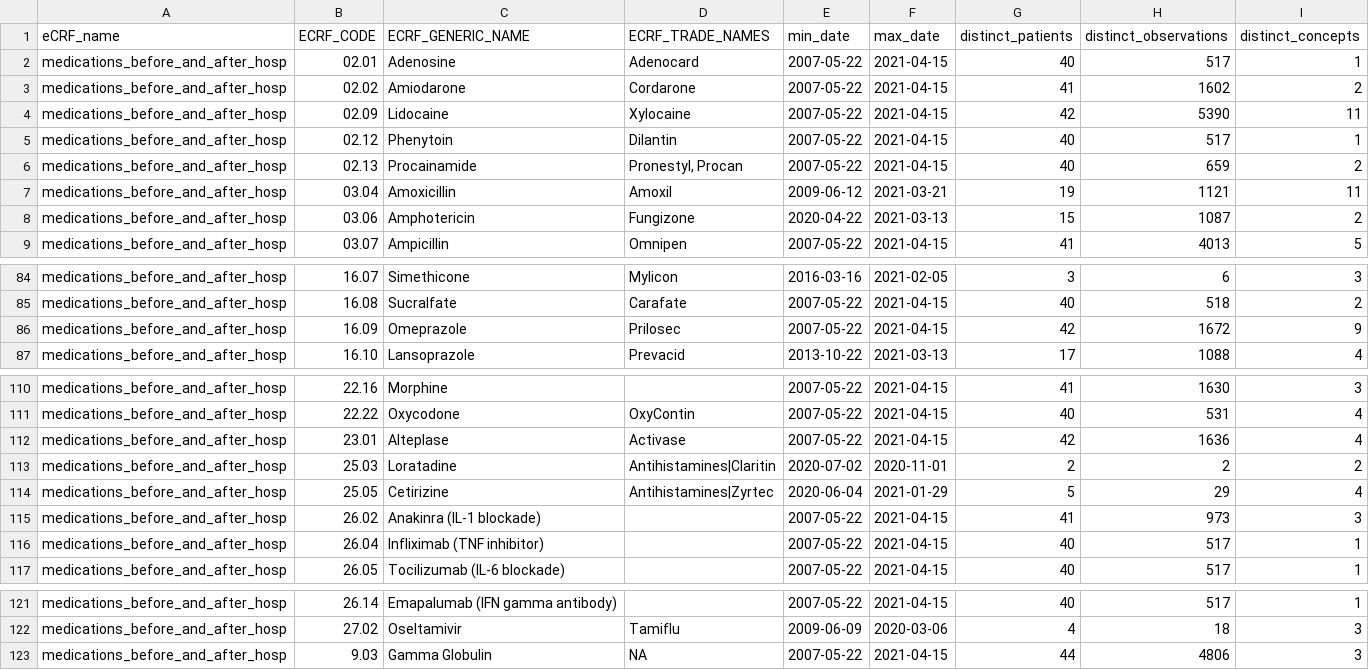
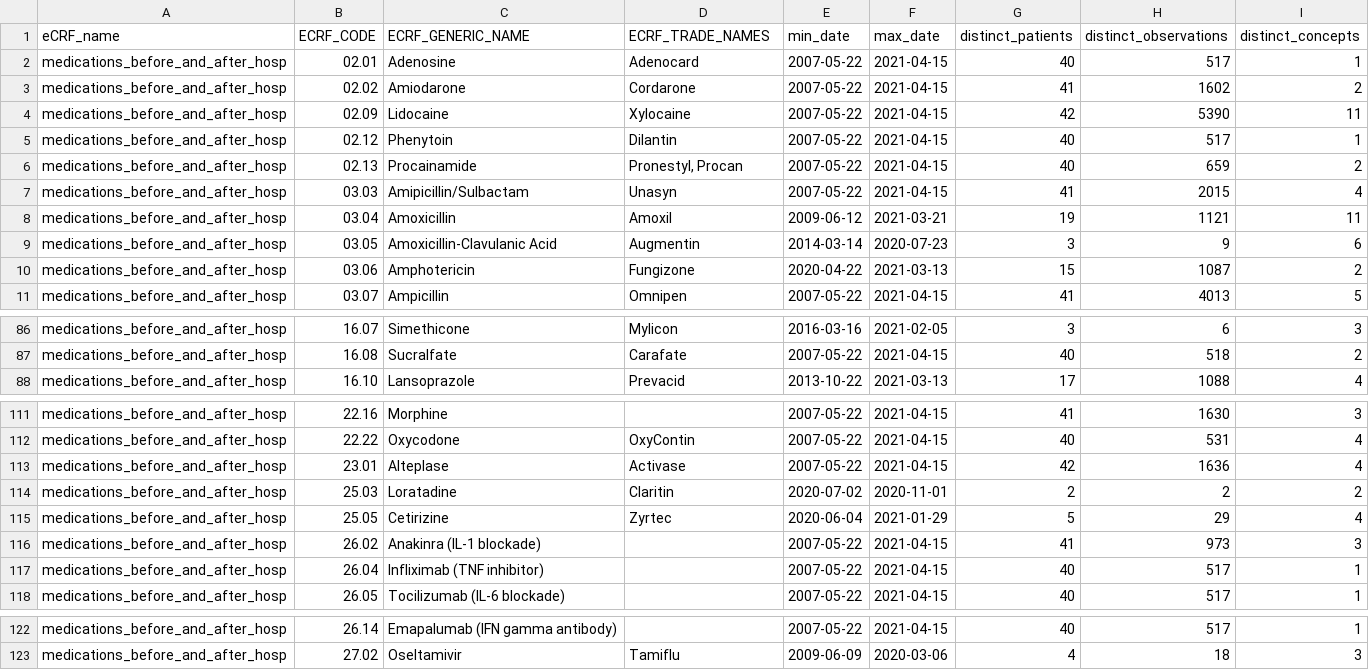
Before and after one commit to hms-dbmi/music-ecrf-harmonization, a CSV file: medications_before_and_after/data/ecrf_med_concept_summary_toReview.csv, drawn as a sheet; only a part is shown, gaps mark what is left out.

```diff
--- a/medications_before_and_after/data/ecrf_med_concept_summary_toReview.csv
+++ b/medications_before_and_after/data/ecrf_med_concept_summary_toReview.csv
@@ -6,3 +6,5 @@
 "medications_before_and_after_hosp","02.13","Procainamide","Pronestyl, Procan",2007-05-22,2021-04-15,40,659,2
+"medications_before_and_after_hosp","03.03","Amipicillin/Sulbactam","Unasyn",2007-05-22,2021-04-15,41,2015,4
 "medications_before_and_after_hosp","03.04","Amoxicillin","Amoxil",2009-06-12,2021-03-21,19,1121,11
+"medications_before_and_after_hosp","03.05","Amoxicillin-Clavulanic Acid","Augmentin",2014-03-14,2020-07-23,3,9,6
 "medications_before_and_after_hosp","03.06","Amphotericin","Fungizone",2020-04-22,2021-03-13,15,1087,2
@@ -85,3 +87,2 @@
 "medications_before_and_after_hosp","16.08","Sucralfate","Carafate",2007-05-22,2021-04-15,40,518,2
-"medications_before_and_after_hosp","16.09","Omeprazole","Prilosec",2007-05-22,2021-04-15,42,1672,9
 "medications_before_and_after_hosp","16.10","Lansoprazole","Prevacid",2013-10-22,2021-03-13,17,1088,4
@@ -112,4 +113,4 @@
 "medications_before_and_after_hosp","23.01","Alteplase","Activase",2007-05-22,2021-04-15,42,1636,4
-"medications_before_and_after_hosp","25.03","Loratadine","Antihistamines|Claritin",2020-07-02,2020-11-01,2,2,2
-"medications_before_and_after_hosp","25.05","Cetirizine","Antihistamines|Zyrtec",2020-06-04,2021-01-29,5,29,4
+"medications_before_and_after_hosp","25.03","Loratadine","Claritin",2020-07-02,2020-11-01,2,2,2
+"medications_before_and_after_hosp","25.05","Cetirizine","Zyrtec",2020-06-04,2021-01-29,5,29,4
 "medications_before_and_after_hosp","26.02","Anakinra (IL-1 blockade)","",2007-05-22,2021-04-15,41,973,3
@@ -122,2 +123 @@
 "medications_before_and_after_hosp","27.02","Oseltamivir","Tamiflu",2009-06-09,2020-03-06,4,18,3
-"medications_before_and_after_hosp","9.03","Gamma Globulin",NA,2007-05-22,2021-04-15,44,4806,3
```
Also changed, not shown: medications_before_and_after/data/incorrect_mappings_eCRF_to_BCH.csv, 3 other files.
